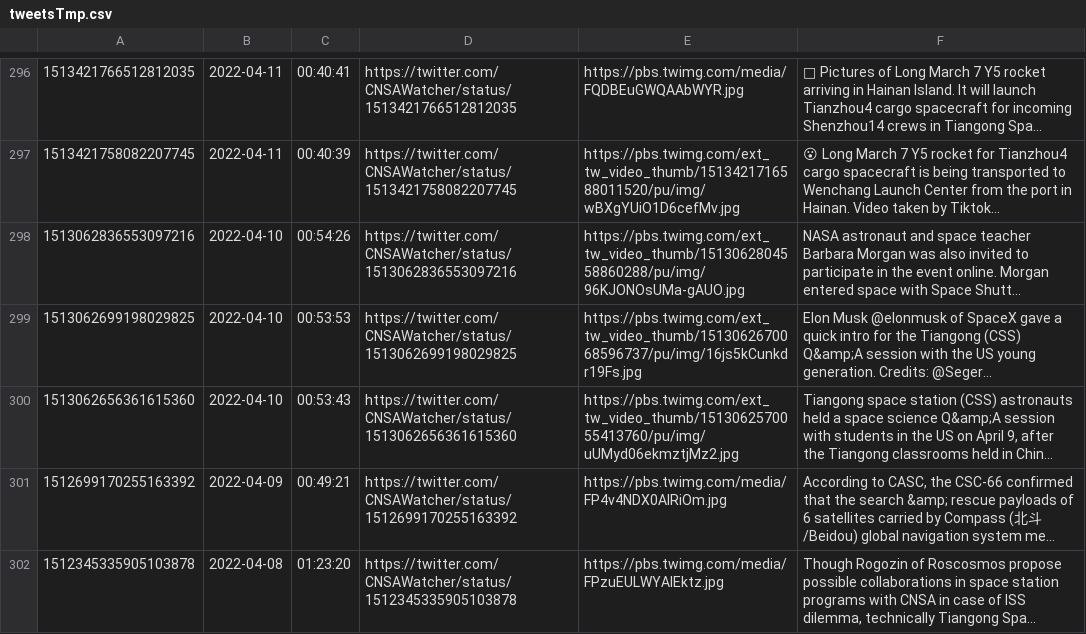
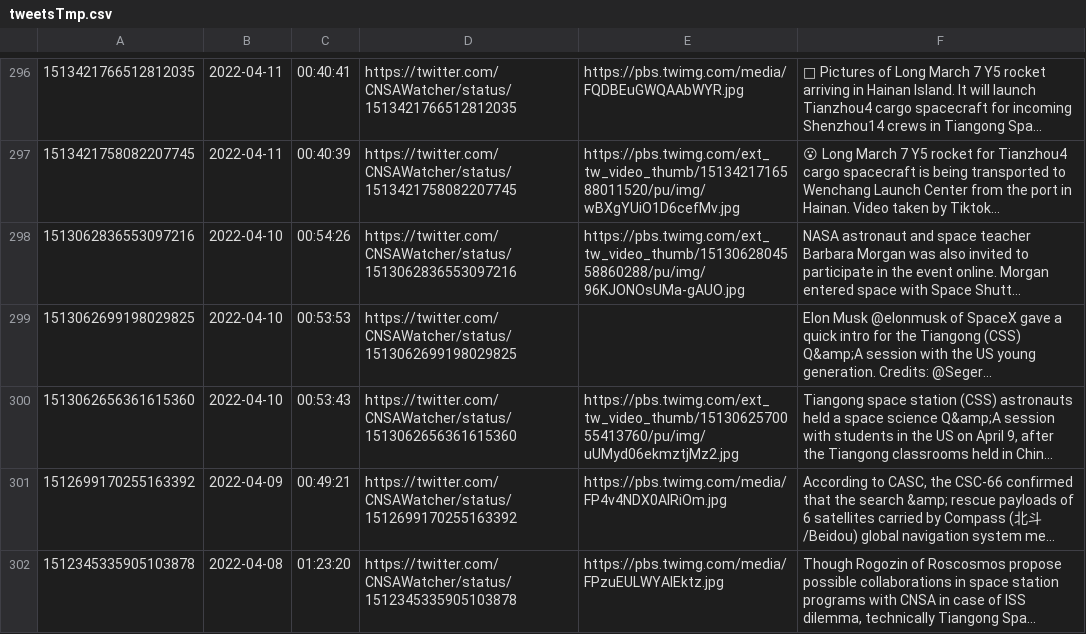
Before and after one commit to CNSAWatcher/cnsawatcher.github.io, a CSV file: scripts/twint/tweetsTmp.csv, drawn as a sheet; only a part is shown, gaps mark what is left out; long unchanged cells end in …; the diff names each change by its address in the sheet, - before the commit and + after, or states it on an @@ line.

Commit message:
"auto updates"

```diff
--- a/scripts/twint/tweetsTmp.csv
+++ b/scripts/twint/tweetsTmp.csv
-E299: https://pbs.twimg.com/ext_tw_video_thumb/1513062670068596737/pu/img/16js5kCunkdr19Fs.jpg
+E299: (empty)
```
